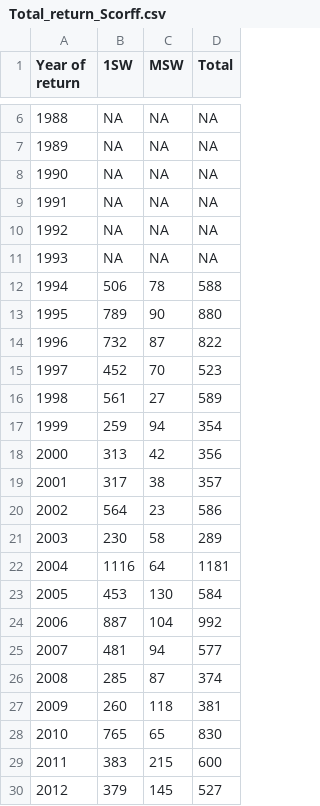
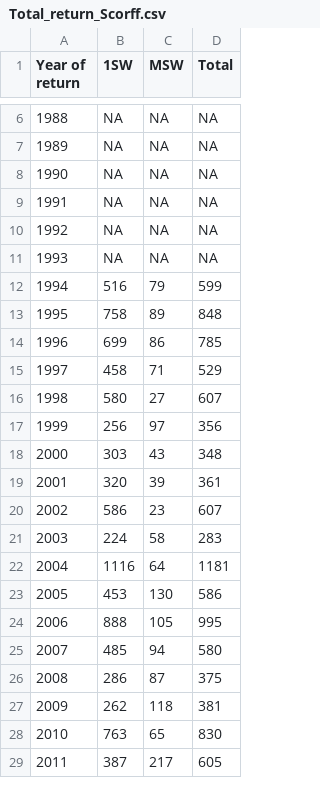
Before and after one commit to ORE-DiaPFC/Abondance, a CSV file: report/Total_return_Scorff.csv, drawn as a sheet; only a part is shown, gaps mark what is left out; the diff covers the shown part only.

```diff
--- a/report/Total_return_Scorff.csv
+++ b/report/Total_return_Scorff.csv
@@ -11,20 +11,19 @@
 1993,NA,NA,NA
-1994,506,78,588
-1995,789,90,880
-1996,732,87,822
-1997,452,70,523
-1998,561,27,589
-1999,259,94,354
-2000,313,42,356
-2001,317,38,357
-2002,564,23,586
-2003,230,58,289
+1994,516,79,599
+1995,758,89,848
+1996,699,86,785
+1997,458,71,529
+1998,580,27,607
+1999,256,97,356
+2000,303,43,348
+2001,320,39,361
+2002,586,23,607
+2003,224,58,283
 2004,1116,64,1181
-2005,453,130,584
-2006,887,104,992
-2007,481,94,577
-2008,285,87,374
-2009,260,118,381
-2010,765,65,830
-2011,383,215,600
-2012,379,145,527
+2005,453,130,586
+2006,888,105,995
+2007,485,94,580
+2008,286,87,375
+2009,262,118,381
+2010,763,65,830
+2011,387,217,605
```
Also changed, not shown: 5 added rows, 3 removed rows and 3 edited cells elsewhere in this file, report/Total_return_Bresle.csv, report/Total_return_Nivelle.csv, 8 other files.
